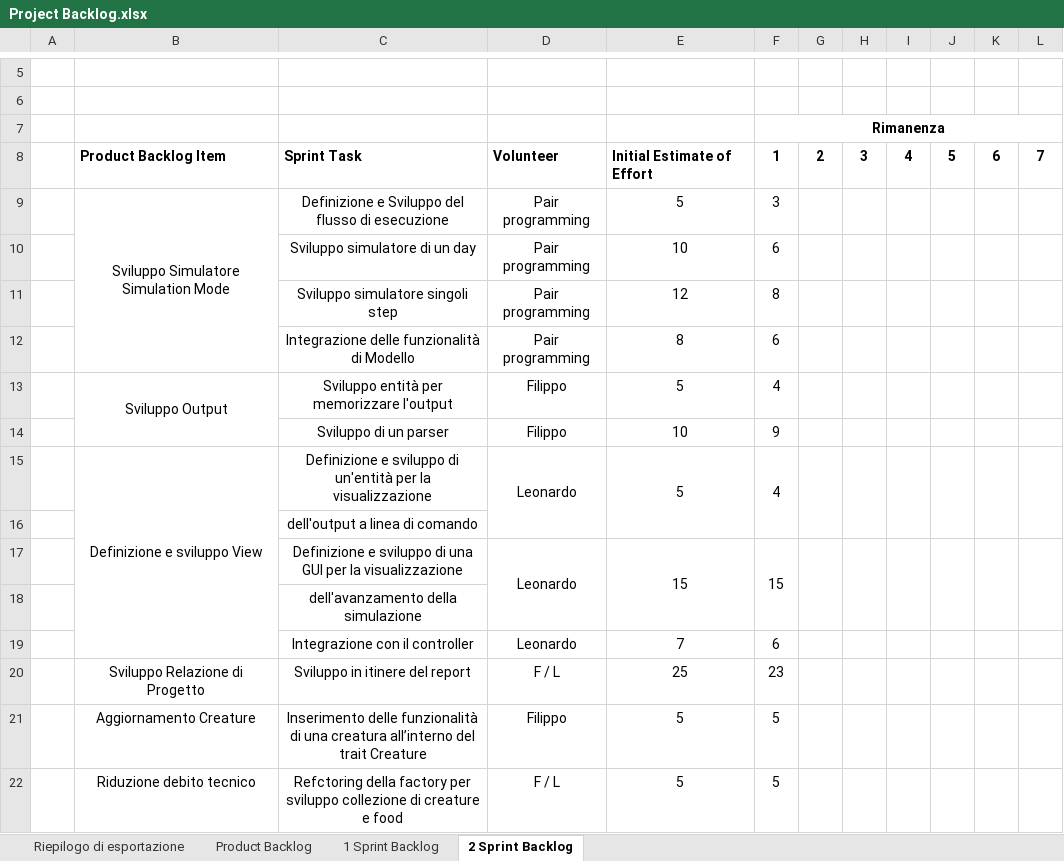
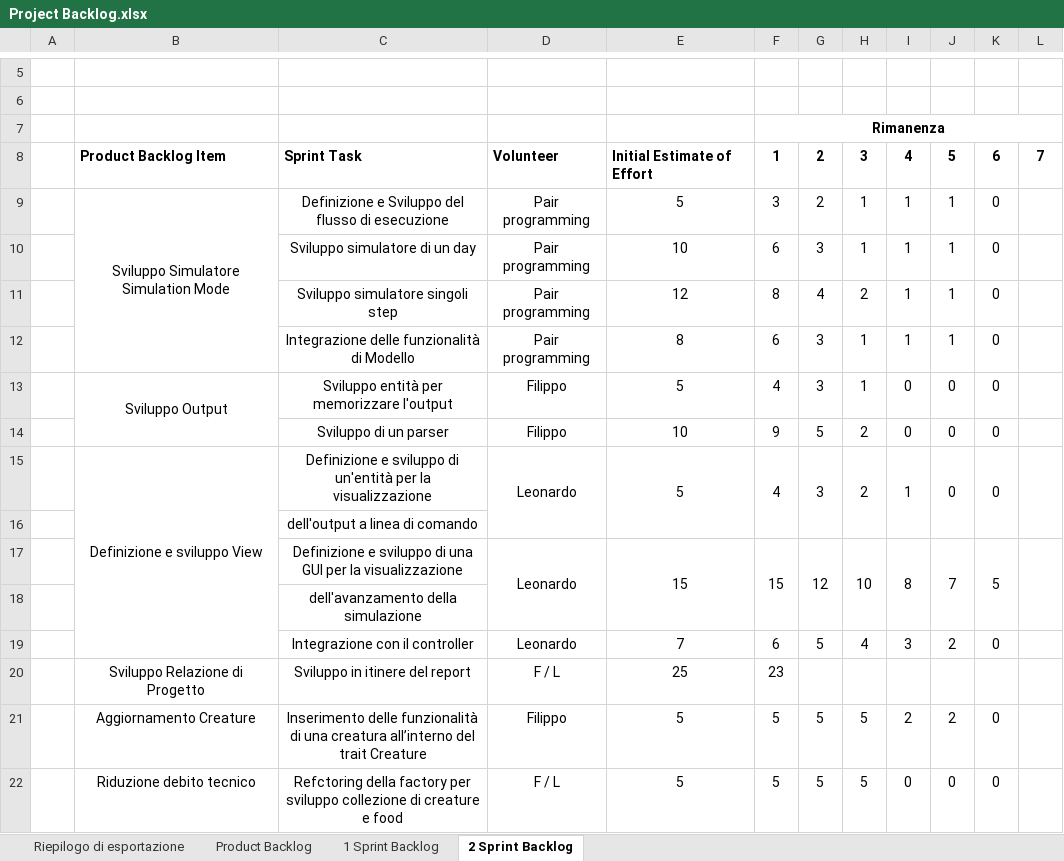
Before and after one commit to pistocchifilippo/PPS-19-Primer, an Excel workbook: process/Project Backlog.xlsx, sheet 2 Sprint Backlog, drawn as a sheet; only a part is shown, gaps mark what is left out; values as stored, in another font and other column widths than the file's, no borders; removed rows and columns are numbered as before the commit, all else as after; the diff names each change by its address in the sheet, - before the commit and + after, or states it on an @@ line.

Commit message:
sprint backlog update

```diff
--- a/process/Project Backlog.xlsx (sheet 2 Sprint Backlog)
+++ b/process/Project Backlog.xlsx (sheet 2 Sprint Backlog)
-G9: (empty)
+G9: 2
-H9: (empty)
+H9: 1
-I9: (empty)
+I9: 1
-J9: (empty)
+J9: 1
-K9: (empty)
+K9: 0
-row 10:  |  | Sviluppo simulatore di un day | Pair programming | 10 | 6
-row 11:  |  | Sviluppo simulatore singoli step | Pair programming | 12 | 8
-row 12:  |  | Integrazione delle funzionalità di Modello | Pair programming | 8 | 6
-row 13:  | Sviluppo Output | Sviluppo entità per memorizzare l'output | Filippo | 5 | 4
-row 14:  |  | Sviluppo di un parser | Filippo | 10 | 9
-row 15:  | Definizione e sviluppo View | Definizione e sviluppo di un'entità per la visualizzazione | Leonardo | 5 | 4
+row 10:  |  | Sviluppo simulatore di un day | Pair programming | 10 | 6 | 3 | 1 | 1 | 1 | 0
+row 11:  |  | Sviluppo simulatore singoli step | Pair programming | 12 | 8 | 4 | 2 | 1 | 1 | 0
+row 12:  |  | Integrazione delle funzionalità di Modello | Pair programming | 8 | 6 | 3 | 1 | 1 | 1 | 0
+row 13:  | Sviluppo Output | Sviluppo entità per memorizzare l'output | Filippo | 5 | 4 | 3 | 1 | 0 | 0 | 0
+row 14:  |  | Sviluppo di un parser | Filippo | 10 | 9 | 5 | 2 | 0 | 0 | 0
+row 15:  | Definizione e sviluppo View | Definizione e sviluppo di un'entità per la visualizzazione | Leonardo | 5 | 4 | 3 | 2 | 1 | 0 | 0
-row 17:  |  | Definizione e sviluppo di una GUI per la visualizzazione | Leonardo | 15 | 15
+row 17:  |  | Definizione e sviluppo di una GUI per la visualizzazione | Leonardo | 15 | 15 | 12 | 10 | 8 | 7 | 5
-row 19:  |  | Integrazione con il controller | Leonardo | 7 | 6
+row 19:  |  | Integrazione con il controller | Leonardo | 7 | 6 | 5 | 4 | 3 | 2 | 0
-G21:G22: (empty)
+G21:G22: 5
-H21:H22: (empty)
+H21:H22: 5
-I21: (empty)
+I21: 2
-J21: (empty)
+J21: 2
-K21:K22: (empty)
+K21:K22: 0
-I22: (empty)
+I22: 0
-J22: (empty)
+J22: 0
```
